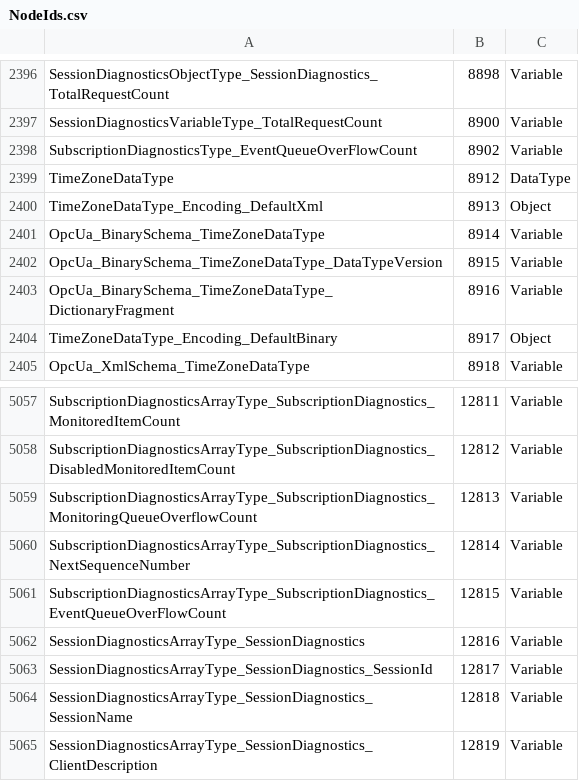
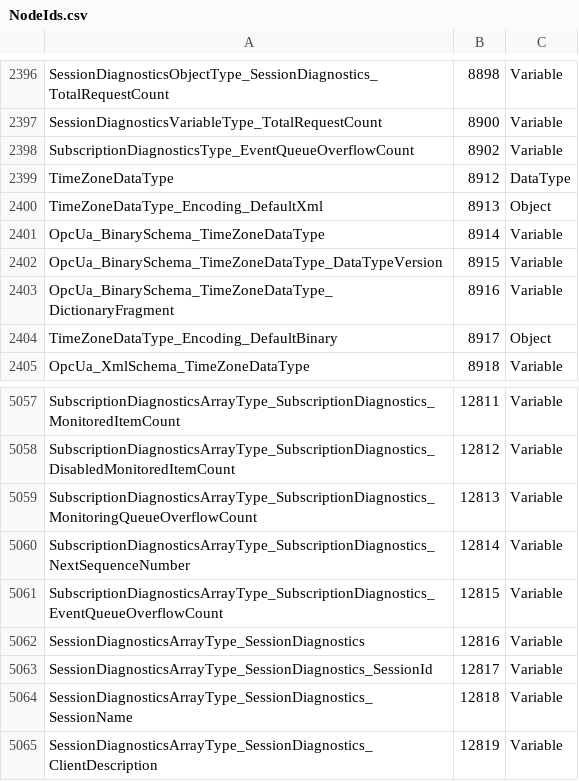
Before and after one commit to OPCFoundation/UA-Nodeset, a CSV file: Schema/NodeIds.csv, drawn as a sheet; only a part is shown, gaps mark what is left out.

```diff
--- a/Schema/NodeIds.csv
+++ b/Schema/NodeIds.csv
@@ -2397,3 +2397,3 @@ SessionDiagnosticsObjectType_SessionDiagnostics_TotalRequestCount,8898,Variable
 SessionDiagnosticsVariableType_TotalRequestCount,8900,Variable
-SubscriptionDiagnosticsType_EventQueueOverFlowCount,8902,Variable
+SubscriptionDiagnosticsType_EventQueueOverflowCount,8902,Variable
 TimeZoneDataType,8912,DataType
@@ -5060,3 +5060,3 @@ SubscriptionDiagnosticsArrayType_SubscriptionDiagnostics_MonitoringQueueOverflow
 SubscriptionDiagnosticsArrayType_SubscriptionDiagnostics_NextSequenceNumber,12814,Variable
-SubscriptionDiagnosticsArrayType_SubscriptionDiagnostics_EventQueueOverFlowCount,12815,Variable
+SubscriptionDiagnosticsArrayType_SubscriptionDiagnostics_EventQueueOverflowCount,12815,Variable
 SessionDiagnosticsArrayType_SessionDiagnostics,12816,Variable
```
Also changed, not shown: DotNet/Opc.Ua.StatusCodes.csv, 42 other files.
